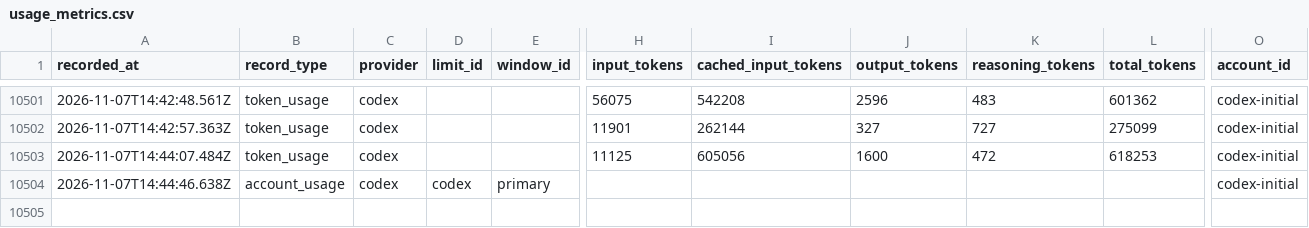
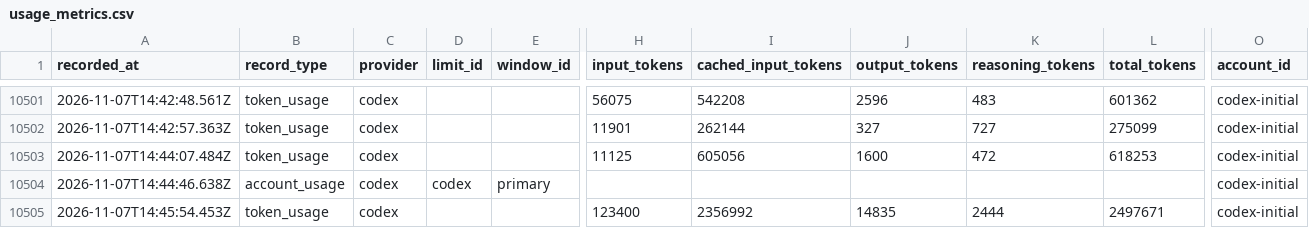
Before and after one commit to jan-bogaerts/md2, a CSV file: design/usage_metrics.csv, drawn as a sheet; only a part is shown, gaps mark what is left out; rows hold the shown columns only; the diff names each change by its address in the sheet, - before the commit and + after, or states it on an @@ line.

Commit message:
Update 5 files
- Move design/feature_descriptions/B_308_error_linked_worktree_has_uncommitted_changes_c.md
- Move design/feature_descriptions/F_459_update_docs_for_10.md
- Update design/feature_descriptions/B_308_error_linked_worktree_has_uncommitted_changes_c.md
- Update conversation view state
- Update design/feature_descriptions/F_459_update_docs_for_10.md

```diff
--- a/design/usage_metrics.csv
+++ b/design/usage_metrics.csv
+row 10505: 2026-11-07T14:45:54.453Z | token_usage | codex |  |  | 123400 | 2356992 | 14835 | 2444 | 2497671 | codex-initial
```
Also changed, not shown: 4 other files.
